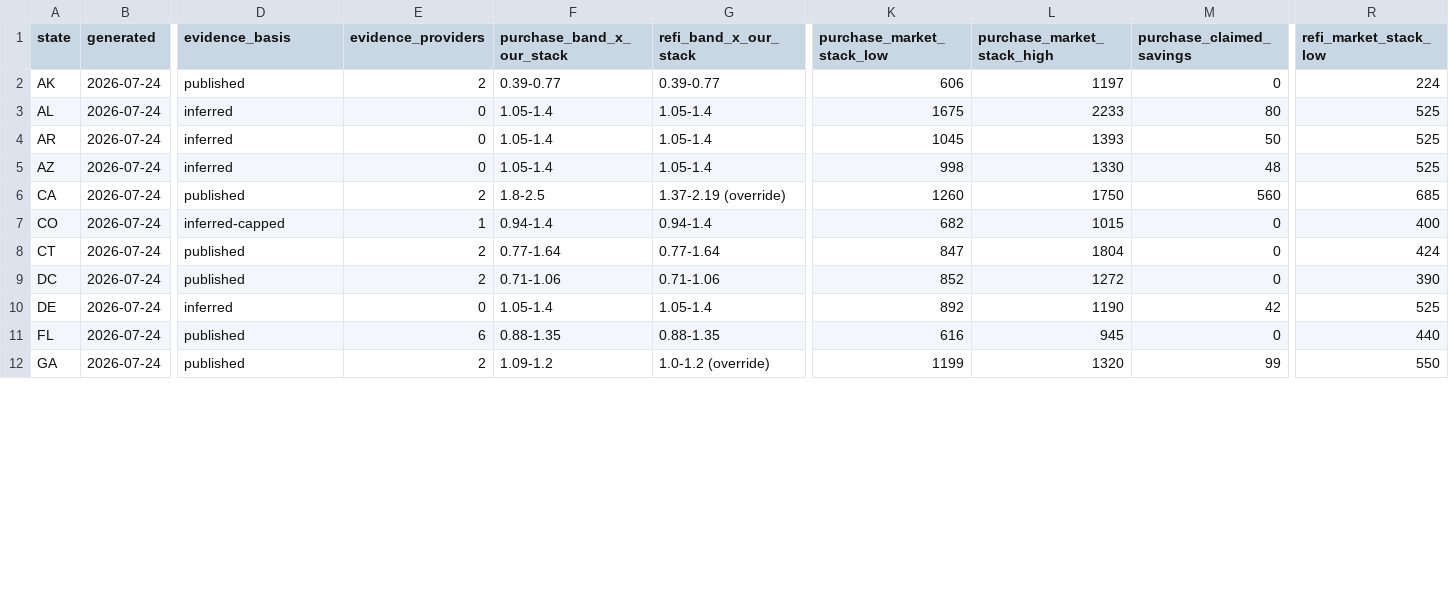
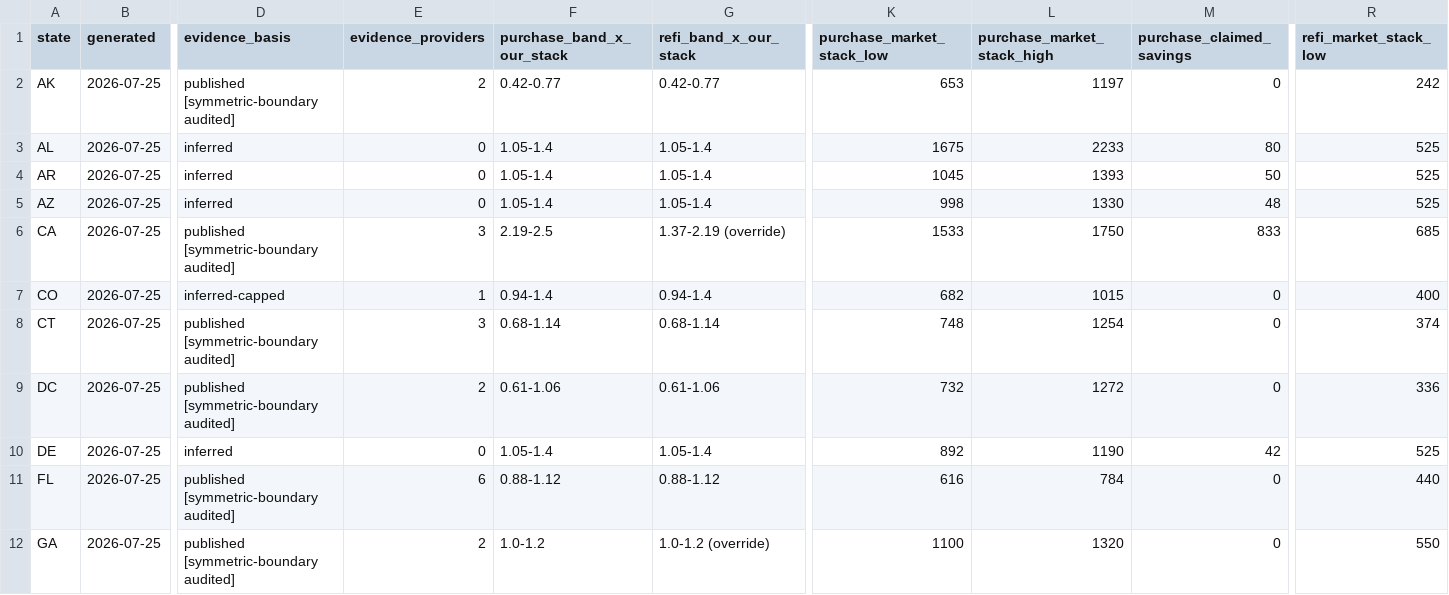
Before and after one commit to Tomduhamel1/DTC-Title, a CSV file: docs/STATE_MASTER_VS_FNTE.csv, drawn as a sheet; only a part is shown, gaps mark what is left out; the diff covers the shown part only; the diff names each change by its address in the sheet, - before the commit and + after, or states it on an @@ line.

```diff
--- a/docs/STATE_MASTER_VS_FNTE.csv
+++ b/docs/STATE_MASTER_VS_FNTE.csv
-B2:B12 (generated): 2026-07-24
+B2:B12 (generated): 2026-07-25
-D2 (evidence_basis): published
+D2 (evidence_basis): published [symmetric-boundary audited]
-F2 (purchase_band_x_our_stack): 0.39-0.77
+F2 (purchase_band_x_our_stack): 0.42-0.77
-G2 (refi_band_x_our_stack): 0.39-0.77
+G2 (refi_band_x_our_stack): 0.42-0.77
-K2 (purchase_market_stack_low): 606
+K2 (purchase_market_stack_low): 653
-R2 (refi_market_stack_low): 224
+R2 (refi_market_stack_low): 242
-D6 (evidence_basis): published
+D6 (evidence_basis): published [symmetric-boundary audited]
-E6 (evidence_providers): 2
+E6 (evidence_providers): 3
-F6 (purchase_band_x_our_stack): 1.8-2.5
+F6 (purchase_band_x_our_stack): 2.19-2.5
-K6 (purchase_market_stack_low): 1260
+K6 (purchase_market_stack_low): 1533
-M6 (purchase_claimed_savings): 560
+M6 (purchase_claimed_savings): 833
-D8:D9 (evidence_basis): published
+D8:D9 (evidence_basis): published [symmetric-boundary audited]
-E8 (evidence_providers): 2
+E8 (evidence_providers): 3
-F8 (purchase_band_x_our_stack): 0.77-1.64
+F8 (purchase_band_x_our_stack): 0.68-1.14
-G8 (refi_band_x_our_stack): 0.77-1.64
+G8 (refi_band_x_our_stack): 0.68-1.14
-K8 (purchase_market_stack_low): 847
+K8 (purchase_market_stack_low): 748
-L8 (purchase_market_stack_high): 1804
+L8 (purchase_market_stack_high): 1254
-R8 (refi_market_stack_low): 424
+R8 (refi_market_stack_low): 374
-F9 (purchase_band_x_our_stack): 0.71-1.06
+F9 (purchase_band_x_our_stack): 0.61-1.06
-G9 (refi_band_x_our_stack): 0.71-1.06
+G9 (refi_band_x_our_stack): 0.61-1.06
-K9 (purchase_market_stack_low): 852
+K9 (purchase_market_stack_low): 732
-R9 (refi_market_stack_low): 390
+R9 (refi_market_stack_low): 336
-D11:D12 (evidence_basis): published
+D11:D12 (evidence_basis): published [symmetric-boundary audited]
-F11 (purchase_band_x_our_stack): 0.88-1.35
+F11 (purchase_band_x_our_stack): 0.88-1.12
-G11 (refi_band_x_our_stack): 0.88-1.35
+G11 (refi_band_x_our_stack): 0.88-1.12
-L11 (purchase_market_stack_high): 945
+L11 (purchase_market_stack_high): 784
-F12 (purchase_band_x_our_stack): 1.09-1.2
+F12 (purchase_band_x_our_stack): 1.0-1.2
-K12 (purchase_market_stack_low): 1199
+K12 (purchase_market_stack_low): 1100
-M12 (purchase_claimed_savings): 99
+M12 (purchase_claimed_savings): 0
```
Also changed, not shown: 131 edited cells elsewhere in this file, 1 other file.
